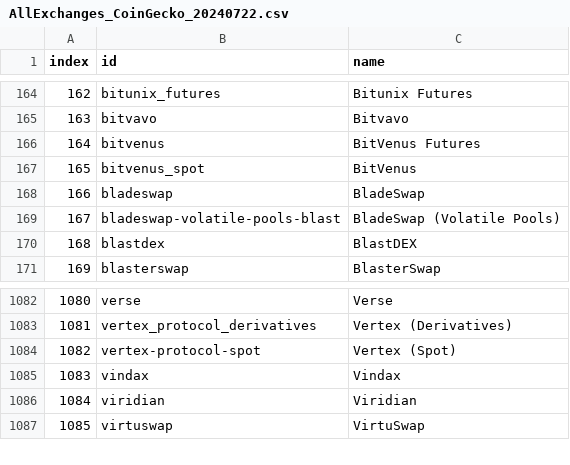
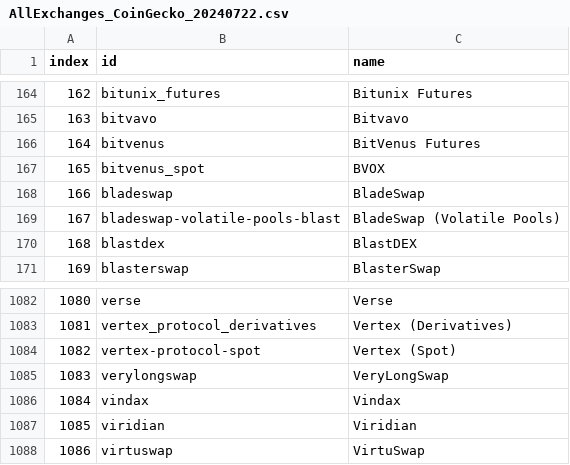
Before and after one commit to Invoany/get_exchange_symbols_coingecko, a CSV file: Output/AllExchanges_CoinGecko_20240722.csv, drawn as a sheet; only a part is shown, gaps mark what is left out; addresses are those after the commit; the diff names each change by its address in the sheet, - before the commit and + after, or states it on an @@ line.

Commit message:
Upload of file/files until 2024-07-22 into the repository get_exchange_symbols_coingecko

```diff
--- a/Output/AllExchanges_CoinGecko_20240722.csv
+++ b/Output/AllExchanges_CoinGecko_20240722.csv
-C167 (name): BitVenus
+C167 (name): BVOX
+row 1085: 1083 | verylongswap | VeryLongSwap
@@ column A (index) renumbered from row 1086 down @@
```
